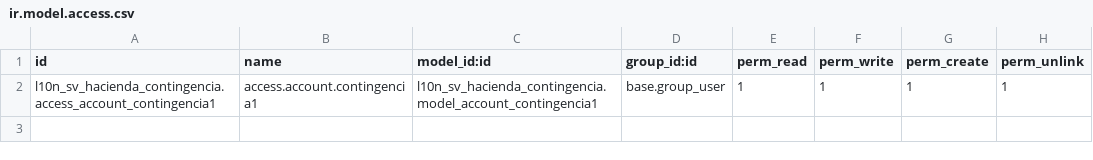
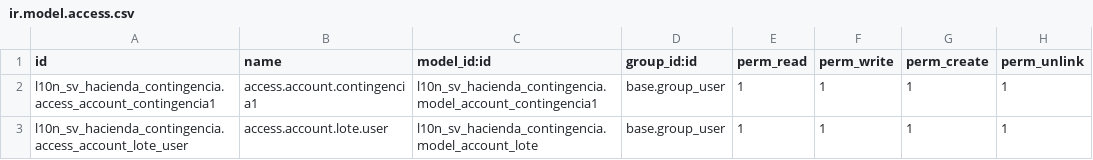
Before and after one commit to informaticaincoe/fe, a CSV file: location/l10n_sv_hacienda_contingencia/security/ir.model.access.csv, drawn as a sheet.

Commit message:
Creación de contingencias
Creación de contingencias

```diff
--- a/location/l10n_sv_hacienda_contingencia/security/ir.model.access.csv
+++ b/location/l10n_sv_hacienda_contingencia/security/ir.model.access.csv
@@ -2 +2,2 @@ id,name,model_id:id,group_id:id,perm_read,perm_write,perm_create,perm_unlink
 l10n_sv_hacienda_contingencia.access_account_contingencia1,access.account.contingencia1,l10n_sv_hacienda_contingencia.model_account_contingencia1,base.group_user,1,1,1,1
+l10n_sv_hacienda_contingencia.access_account_lote_user,access.account.lote.user,l10n_sv_hacienda_contingencia.model_account_lote,base.group_user,1,1,1,1
```
Also changed, not shown: location/l10n_sv/data/account.move.tipo_contingencia.field.csv, 9 other files.
